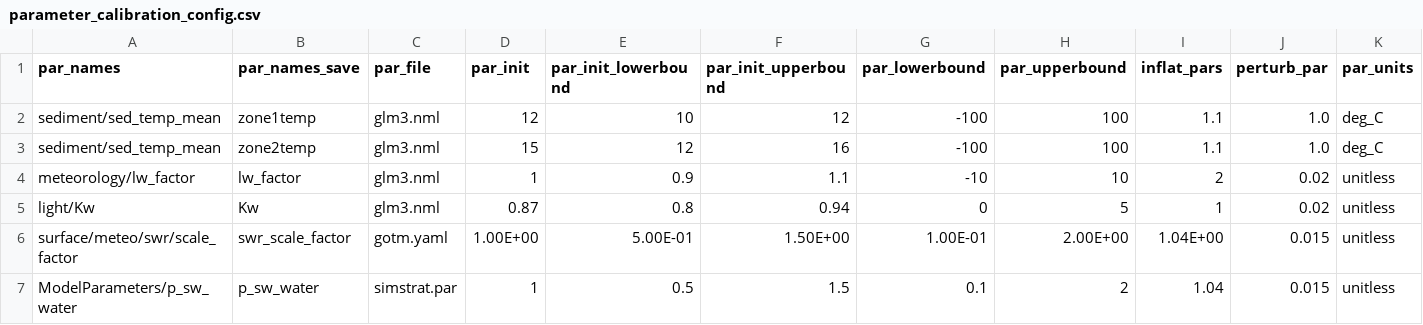
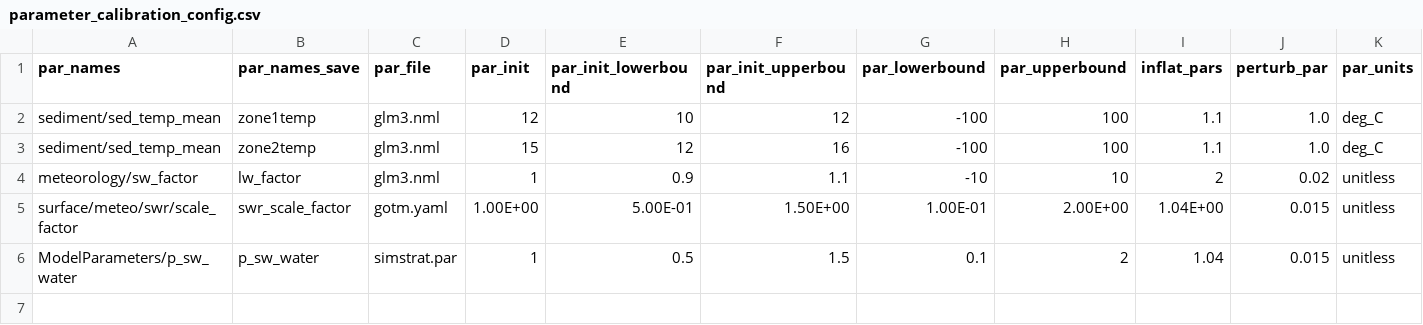
Before and after one commit to FLARE-forecast/FCRE_LER-forecast-code, a CSV file: configuration/ler_ms/parameter_calibration_config.csv, drawn as a sheet; only a part is shown; rows hold the shown columns only; the diff names each change by its address in the sheet, - before the commit and + after, or states it on an @@ line.

Commit message:
updating configuration

```diff
--- a/configuration/ler_ms/parameter_calibration_config.csv
+++ b/configuration/ler_ms/parameter_calibration_config.csv
-A4 (par_names): meteorology/lw_factor
+A4 (par_names): meteorology/sw_factor
-row 5: light/Kw | Kw | glm3.nml | 0.87 | 0.8 | 0.94 | 0 | 5 | 1 | 0.02 | unitless
```
Also changed, not shown: configuration/ler_ms/parameter_calibration_config_GLM.csv, 4 other files.
